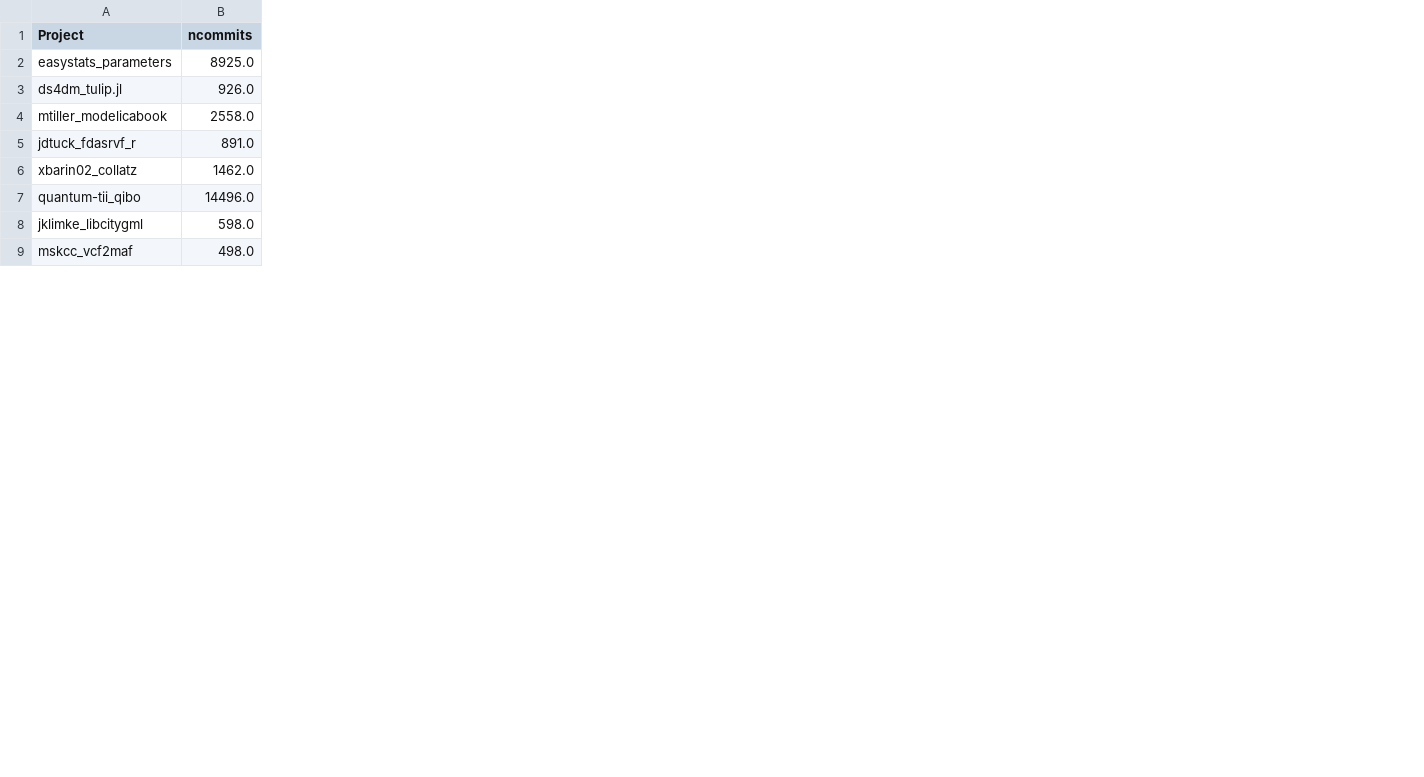
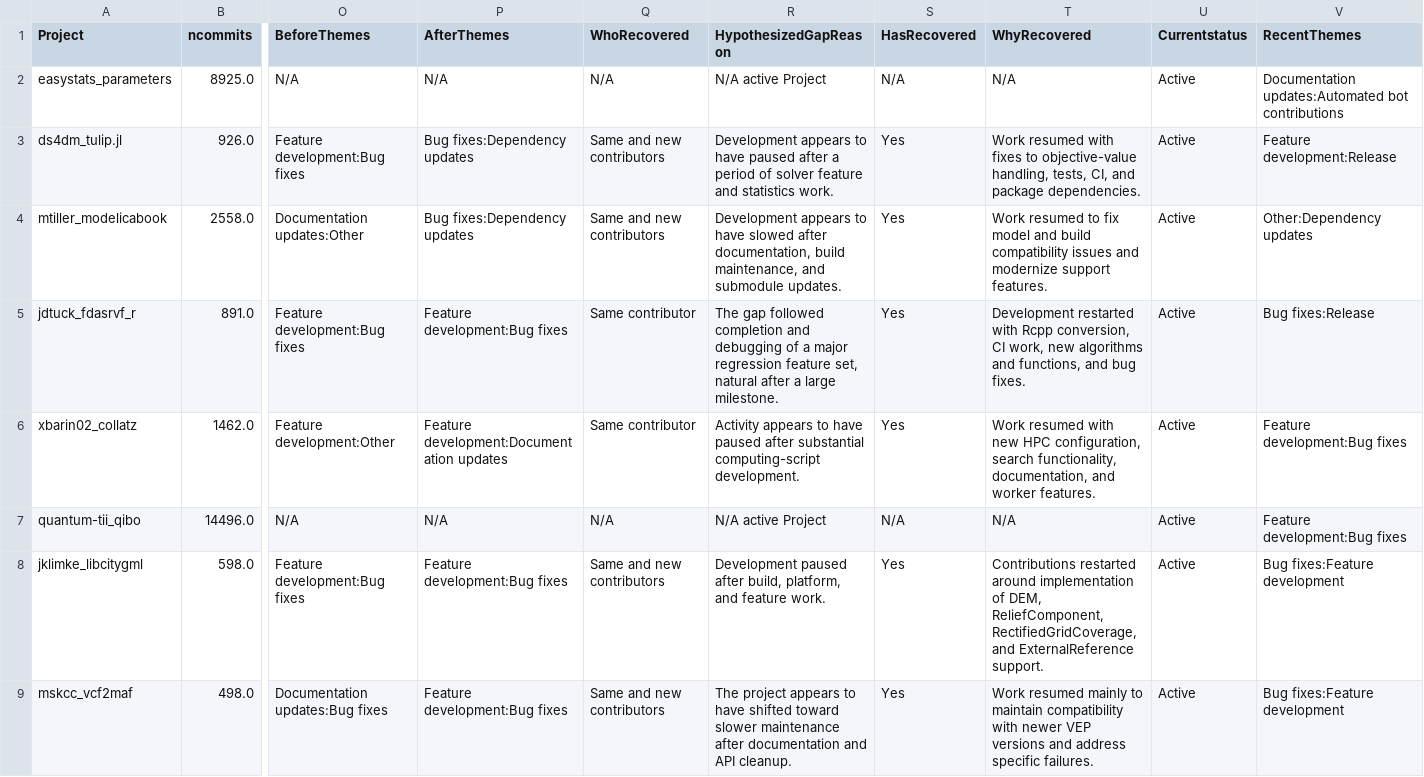
Before and after one commit to ScottyMurphy/MiniProject2, a CSV file: smurph61_project_stats.csv, drawn as a sheet; only a part is shown, gaps mark what is left out; the diff names each change by its address in the sheet, - before the commit and + after, or states it on an @@ line.

```diff
--- a/smurph61_project_stats.csv
+++ b/smurph61_project_stats.csv
+column O (BeforeThemes), rows 2-9: N/A | Feature development:Bug fixes | Documentation updates:Other | Feature development:Bug fixes | Feature development:Other | N/A | Feature development:Bug fixes | Documentation updates:Bug fixes
+column P (AfterThemes), rows 2-9: N/A | Bug fixes:Dependency updates | Bug fixes:Dependency updates | Feature development:Bug fixes | Feature development:Documentation updates | N/A | Feature development:Bug fixes | Feature development:Bug fixes
+column Q (WhoRecovered), rows 2-9: N/A | Same and new contributors | Same and new contributors | Same contributor | Same contributor | N/A | Same and new contributors | Same and new contributors
+column R (HypothesizedGapReason), rows 2-9: N/A active Project | Development appears to have paused after a period of solver feature and statistics work. | Development appears to have slowed after documentation, build maintenance, and submodule updates. | The gap followed completion and debugging of a major regression feature set, natural after a large milestone. | Activity appears to have paused after substantial computing-script development. | N/A active Project | Development paused after build, platform, and feature work. | The project appears to have shifted toward slower maintenance after documentation and API cleanup.
+column S (HasRecovered), rows 2-9: N/A | Yes | Yes | Yes | Yes | N/A | Yes | Yes
+column T (WhyRecovered), rows 2-9: N/A | Work resumed with fixes to objective-value handling, tests, CI, and package dependencies. | Work resumed to fix model and build compatibility issues and modernize support features. | Development restarted with Rcpp conversion, CI work, new algorithms and functions, and bug fixes. | Work resumed with new HPC configuration, search functionality, documentation, and worker features. | N/A | Contributions restarted around implementation of DEM, ReliefComponent, RectifiedGridCoverage, and ExternalReference support. | Work resumed mainly to maintain compatibility with newer VEP versions and address specific failures.
+column U (Currentstatus), rows 2-9: all Active
+column V (RecentThemes), rows 2-9: Documentation updates:Automated bot contributions | Feature development:Release | Other:Dependency updates | Bug fixes:Release | Feature development:Bug fixes | Feature development:Bug fixes | Bug fixes:Feature development | Bug fixes:Feature development
```
Also changed, not shown: 28 other files.
